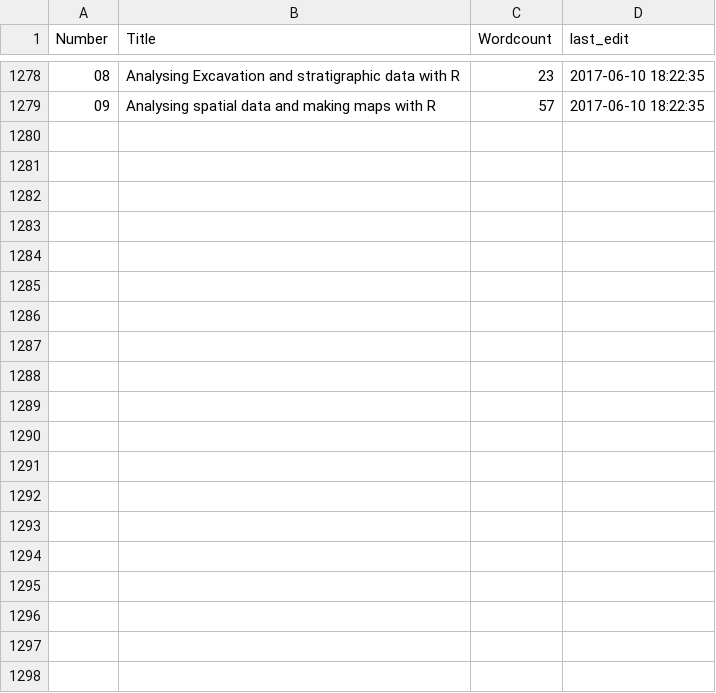
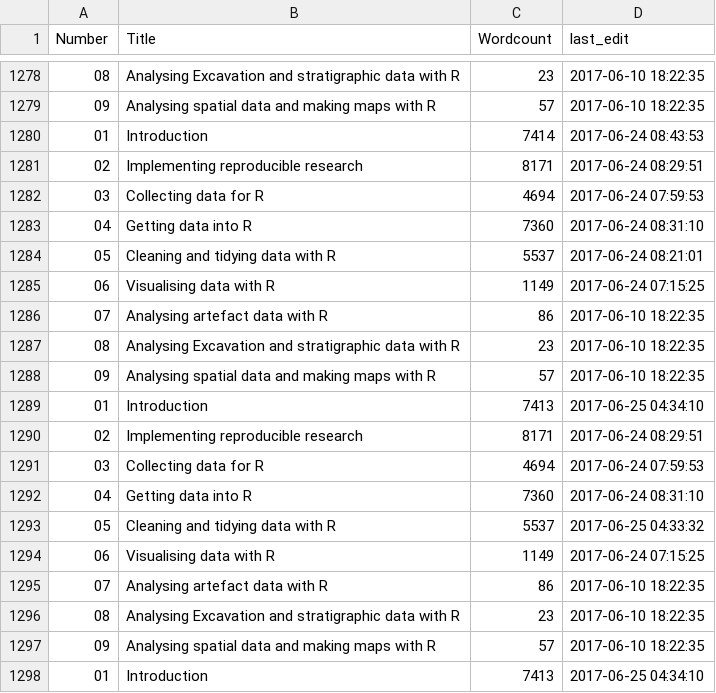
Before and after one commit to benmarwick/aswr, a CSV file: inst/book_stats.csv, drawn as a sheet; only a part is shown, gaps mark what is left out; the diff covers the shown part only; the diff names each change by its address in the sheet, - before the commit and + after, or states it on an @@ line.

Commit message:
cleaning - separate

```diff
--- a/inst/book_stats.csv
+++ b/inst/book_stats.csv
+row 1280: 01 | Introduction | 7414 | 2017-06-24 08:43:53
+row 1281: 02 | Implementing reproducible research | 8171 | 2017-06-24 08:29:51
+row 1282: 03 | Collecting data for R | 4694 | 2017-06-24 07:59:53
+row 1283: 04 | Getting data into R | 7360 | 2017-06-24 08:31:10
+row 1284: 05 | Cleaning and tidying data with R | 5537 | 2017-06-24 08:21:01
+row 1285: 06 | Visualising data with R | 1149 | 2017-06-24 07:15:25
+row 1286: 07 | Analysing artefact data with R | 86 | 2017-06-10 18:22:35
+row 1287: 08 | Analysing Excavation and stratigraphic data with R | 23 | 2017-06-10 18:22:35
+row 1288: 09 | Analysing spatial data and making maps with R | 57 | 2017-06-10 18:22:35
+row 1289: 01 | Introduction | 7413 | 2017-06-25 04:34:10
+row 1290: 02 | Implementing reproducible research | 8171 | 2017-06-24 08:29:51
+row 1291: 03 | Collecting data for R | 4694 | 2017-06-24 07:59:53
+row 1292: 04 | Getting data into R | 7360 | 2017-06-24 08:31:10
+row 1293: 05 | Cleaning and tidying data with R | 5537 | 2017-06-25 04:33:32
+row 1294: 06 | Visualising data with R | 1149 | 2017-06-24 07:15:25
+row 1295: 07 | Analysing artefact data with R | 86 | 2017-06-10 18:22:35
+row 1296: 08 | Analysing Excavation and stratigraphic data with R | 23 | 2017-06-10 18:22:35
+row 1297: 09 | Analysing spatial data and making maps with R | 57 | 2017-06-10 18:22:35
+row 1298: 01 | Introduction | 7413 | 2017-06-25 04:34:10
```
Also changed, not shown: 26 added rows elsewhere in this file, 4 other files.
